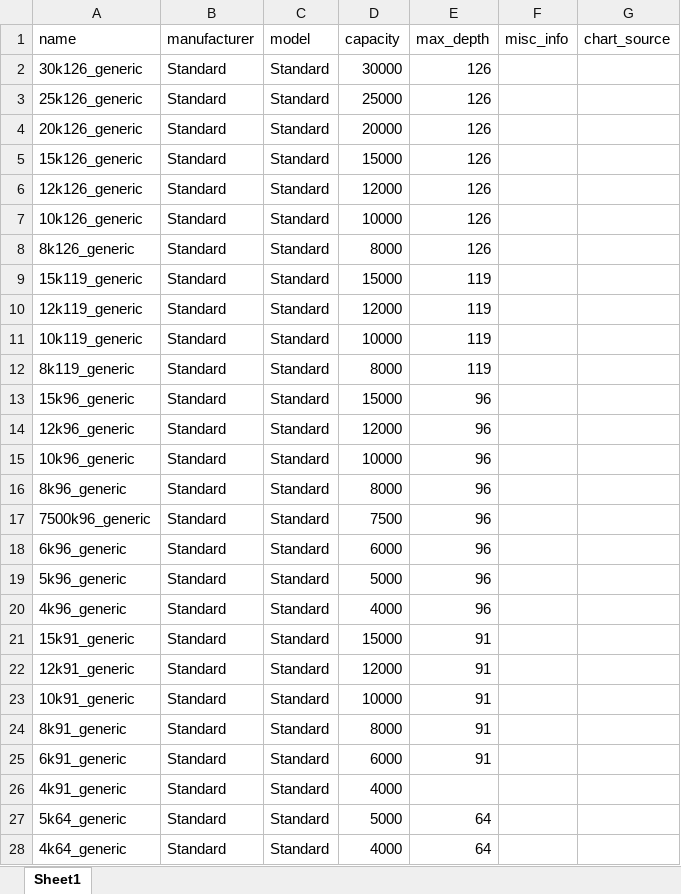
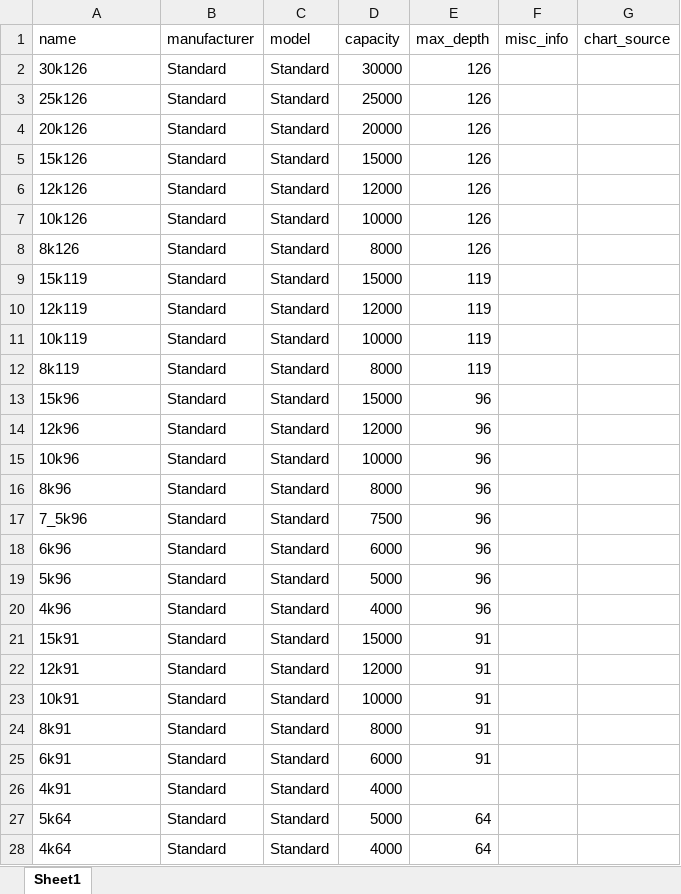
Before and after one commit to ShaggyBadger/tank-gauge, an Excel workbook: data/misc/tankData.xlsx, sheet Sheet1, drawn as a sheet; only a part is shown; values as stored, in another font and other column widths than the file's, no borders; charts and pictures not drawn; the diff covers the shown part only; the diff names each change by its address in the sheet, - before the commit and + after, or states it on an @@ line.

```diff
--- a/data/misc/tankData.xlsx (sheet Sheet1)
+++ b/data/misc/tankData.xlsx (sheet Sheet1)
-A2 (name): 30k126_generic
+A2 (name): 30k126
-A3 (name): 25k126_generic
+A3 (name): 25k126
-A4 (name): 20k126_generic
+A4 (name): 20k126
-A5 (name): 15k126_generic
+A5 (name): 15k126
-A6 (name): 12k126_generic
+A6 (name): 12k126
-A7 (name): 10k126_generic
+A7 (name): 10k126
-A8 (name): 8k126_generic
+A8 (name): 8k126
-A9 (name): 15k119_generic
+A9 (name): 15k119
-A10 (name): 12k119_generic
+A10 (name): 12k119
-A11 (name): 10k119_generic
+A11 (name): 10k119
-A12 (name): 8k119_generic
+A12 (name): 8k119
-A13 (name): 15k96_generic
+A13 (name): 15k96
-A14 (name): 12k96_generic
+A14 (name): 12k96
-A15 (name): 10k96_generic
+A15 (name): 10k96
-A16 (name): 8k96_generic
+A16 (name): 8k96
-A17 (name): 7500k96_generic
+A17 (name): 7_5k96
-A18 (name): 6k96_generic
+A18 (name): 6k96
-A19 (name): 5k96_generic
+A19 (name): 5k96
-A20 (name): 4k96_generic
+A20 (name): 4k96
-A21 (name): 15k91_generic
+A21 (name): 15k91
-A22 (name): 12k91_generic
+A22 (name): 12k91
-A23 (name): 10k91_generic
+A23 (name): 10k91
-A24 (name): 8k91_generic
+A24 (name): 8k91
-A25 (name): 6k91_generic
+A25 (name): 6k91
-A26 (name): 4k91_generic
+A26 (name): 4k91
-A27 (name): 5k64_generic
+A27 (name): 5k64
-A28 (name): 4k64_generic
+A28 (name): 4k64
```
Also changed, not shown: 23 edited cells elsewhere in this sheet, 2 other files.
